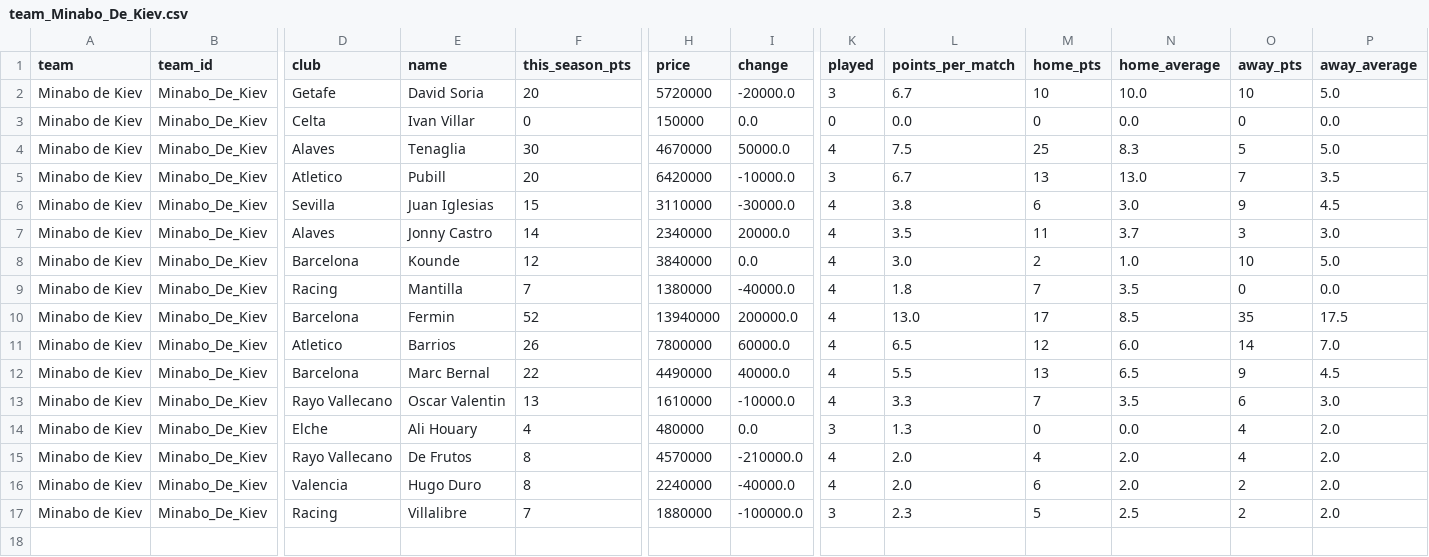
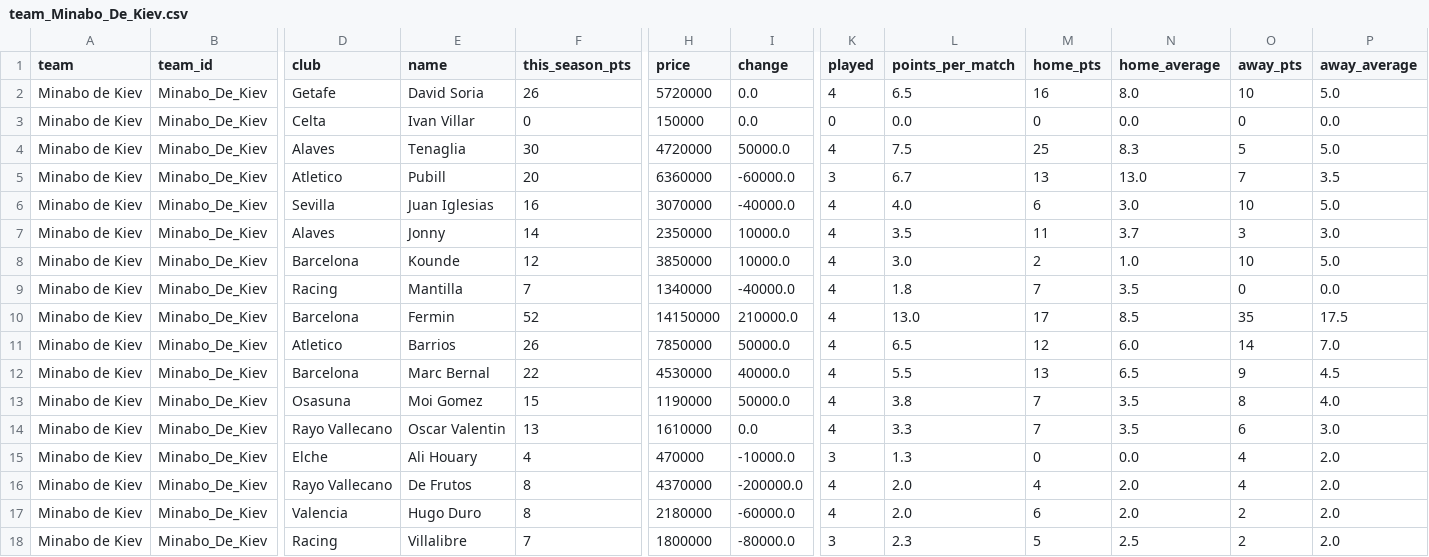
Before and after one commit to nilcrespo/BiwengerBot, a CSV file: csvs/teams/team_Minabo_De_Kiev.csv, drawn as a sheet; only a part is shown, gaps mark what is left out; addresses are those after the commit; rows hold the shown columns only; the diff names each change by its address in the sheet, - before the commit and + after, or states it on an @@ line.

```diff
--- a/csvs/teams/team_Minabo_De_Kiev.csv
+++ b/csvs/teams/team_Minabo_De_Kiev.csv
-F2 (this_season_pts): 20
+F2 (this_season_pts): 26
-I2 (change): -20000.0
+I2 (change): 0.0
-K2 (played): 3
+K2 (played): 4
-L2 (points_per_match): 6.7
+L2 (points_per_match): 6.5
-M2 (home_pts): 10
+M2 (home_pts): 16
-N2 (home_average): 10.0
+N2 (home_average): 8.0
-H4 (price): 4670000
+H4 (price): 4720000
-H5 (price): 6420000
+H5 (price): 6360000
-I5 (change): -10000.0
+I5 (change): -60000.0
-F6 (this_season_pts): 15
+F6 (this_season_pts): 16
-H6 (price): 3110000
+H6 (price): 3070000
-I6 (change): -30000.0
+I6 (change): -40000.0
-L6 (points_per_match): 3.8
+L6 (points_per_match): 4.0
-O6 (away_pts): 9
+O6 (away_pts): 10
-P6 (away_average): 4.5
+P6 (away_average): 5.0
-E7 (name): Jonny Castro
+E7 (name): Jonny
-H7 (price): 2340000
+H7 (price): 2350000
-I7 (change): 20000.0
+I7 (change): 10000.0
-H8 (price): 3840000
+H8 (price): 3850000
-I8 (change): 0.0
+I8 (change): 10000.0
-H9 (price): 1380000
+H9 (price): 1340000
-H10 (price): 13940000
+H10 (price): 14150000
-I10 (change): 200000.0
+I10 (change): 210000.0
-H11 (price): 7800000
+H11 (price): 7850000
-I11 (change): 60000.0
+I11 (change): 50000.0
-H12 (price): 4490000
+H12 (price): 4530000
+row 13: Minabo de Kiev | Minabo_De_Kiev | Osasuna | Moi Gomez | 15 | 1190000 | 50000.0 | 4 | 3.8 | 7 | 3.5 | 8 | 4.0
-I14 (change): -10000.0
+I14 (change): 0.0
-H15 (price): 480000
+H15 (price): 470000
-I15 (change): 0.0
+I15 (change): -10000.0
-H16 (price): 4570000
+H16 (price): 4370000
-I16 (change): -210000.0
+I16 (change): -200000.0
-H17 (price): 2240000
+H17 (price): 2180000
-I17 (change): -40000.0
+I17 (change): -60000.0
-H18 (price): 1880000
+H18 (price): 1800000
-I18 (change): -100000.0
+I18 (change): -80000.0
```
Also changed, not shown: csvs/others/market_bid_history_log.csv, csvs/others/market_bids.csv, 15 other files.
